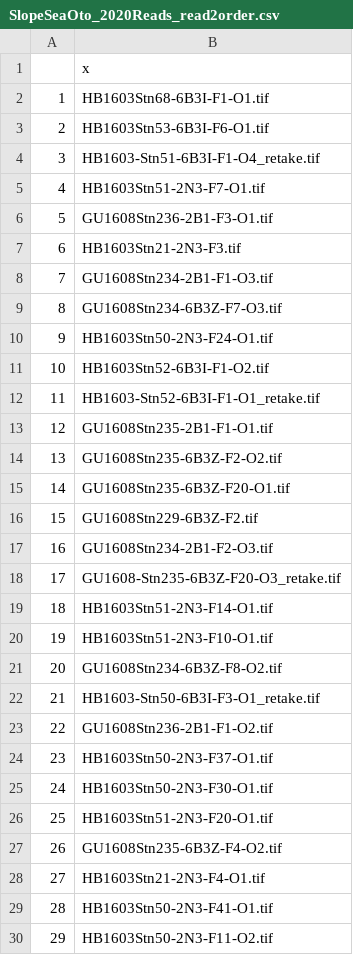
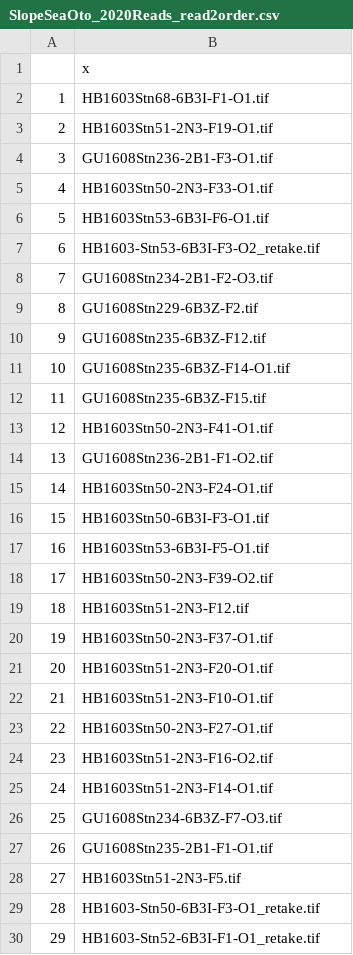
Before and after one commit to chrissy3815/SlopeSeaBluefinTuna, a CSV file: results/SlopeSeaOto_2020Reads_read2order.csv, drawn as a sheet; only a part is shown; the diff covers the shown part only.

Commit message:
QC for otolith data (checking that all are sagittae) and a few other little updates.

```diff
--- a/results/SlopeSeaOto_2020Reads_read2order.csv
+++ b/results/SlopeSeaOto_2020Reads_read2order.csv
@@ -2,29 +2,29 @@
 "1","HB1603Stn68-6B3I-F1-O1.tif"
-"2","HB1603Stn53-6B3I-F6-O1.tif"
-"3","HB1603-Stn51-6B3I-F1-O4_retake.tif"
-"4","HB1603Stn51-2N3-F7-O1.tif"
-"5","GU1608Stn236-2B1-F3-O1.tif"
-"6","HB1603Stn21-2N3-F3.tif"
-"7","GU1608Stn234-2B1-F1-O3.tif"
-"8","GU1608Stn234-6B3Z-F7-O3.tif"
-"9","HB1603Stn50-2N3-F24-O1.tif"
-"10","HB1603Stn52-6B3I-F1-O2.tif"
-"11","HB1603-Stn52-6B3I-F1-O1_retake.tif"
-"12","GU1608Stn235-2B1-F1-O1.tif"
-"13","GU1608Stn235-6B3Z-F2-O2.tif"
-"14","GU1608Stn235-6B3Z-F20-O1.tif"
-"15","GU1608Stn229-6B3Z-F2.tif"
-"16","GU1608Stn234-2B1-F2-O3.tif"
-"17","GU1608-Stn235-6B3Z-F20-O3_retake.tif"
-"18","HB1603Stn51-2N3-F14-O1.tif"
-"19","HB1603Stn51-2N3-F10-O1.tif"
-"20","GU1608Stn234-6B3Z-F8-O2.tif"
-"21","HB1603-Stn50-6B3I-F3-O1_retake.tif"
-"22","GU1608Stn236-2B1-F1-O2.tif"
-"23","HB1603Stn50-2N3-F37-O1.tif"
-"24","HB1603Stn50-2N3-F30-O1.tif"
-"25","HB1603Stn51-2N3-F20-O1.tif"
-"26","GU1608Stn235-6B3Z-F4-O2.tif"
-"27","HB1603Stn21-2N3-F4-O1.tif"
-"28","HB1603Stn50-2N3-F41-O1.tif"
-"29","HB1603Stn50-2N3-F11-O2.tif"
+"2","HB1603Stn51-2N3-F19-O1.tif"
+"3","GU1608Stn236-2B1-F3-O1.tif"
+"4","HB1603Stn50-2N3-F33-O1.tif"
+"5","HB1603Stn53-6B3I-F6-O1.tif"
+"6","HB1603-Stn53-6B3I-F3-O2_retake.tif"
+"7","GU1608Stn234-2B1-F2-O3.tif"
+"8","GU1608Stn229-6B3Z-F2.tif"
+"9","GU1608Stn235-6B3Z-F12.tif"
+"10","GU1608Stn235-6B3Z-F14-O1.tif"
+"11","GU1608Stn235-6B3Z-F15.tif"
+"12","HB1603Stn50-2N3-F41-O1.tif"
+"13","GU1608Stn236-2B1-F1-O2.tif"
+"14","HB1603Stn50-2N3-F24-O1.tif"
+"15","HB1603Stn50-6B3I-F3-O1.tif"
+"16","HB1603Stn53-6B3I-F5-O1.tif"
+"17","HB1603Stn50-2N3-F39-O2.tif"
+"18","HB1603Stn51-2N3-F12.tif"
+"19","HB1603Stn50-2N3-F37-O1.tif"
+"20","HB1603Stn51-2N3-F20-O1.tif"
+"21","HB1603Stn51-2N3-F10-O1.tif"
+"22","HB1603Stn50-2N3-F27-O1.tif"
+"23","HB1603Stn51-2N3-F16-O2.tif"
+"24","HB1603Stn51-2N3-F14-O1.tif"
+"25","GU1608Stn234-6B3Z-F7-O3.tif"
+"26","GU1608Stn235-2B1-F1-O1.tif"
+"27","HB1603Stn51-2N3-F5.tif"
+"28","HB1603-Stn50-6B3I-F3-O1_retake.tif"
+"29","HB1603-Stn52-6B3I-F1-O1_retake.tif"
```
Also changed, not shown: 34 edited cells elsewhere in this file, results/SlopeSeaOto_2020Reads_read3order.csv, 21 other files.
